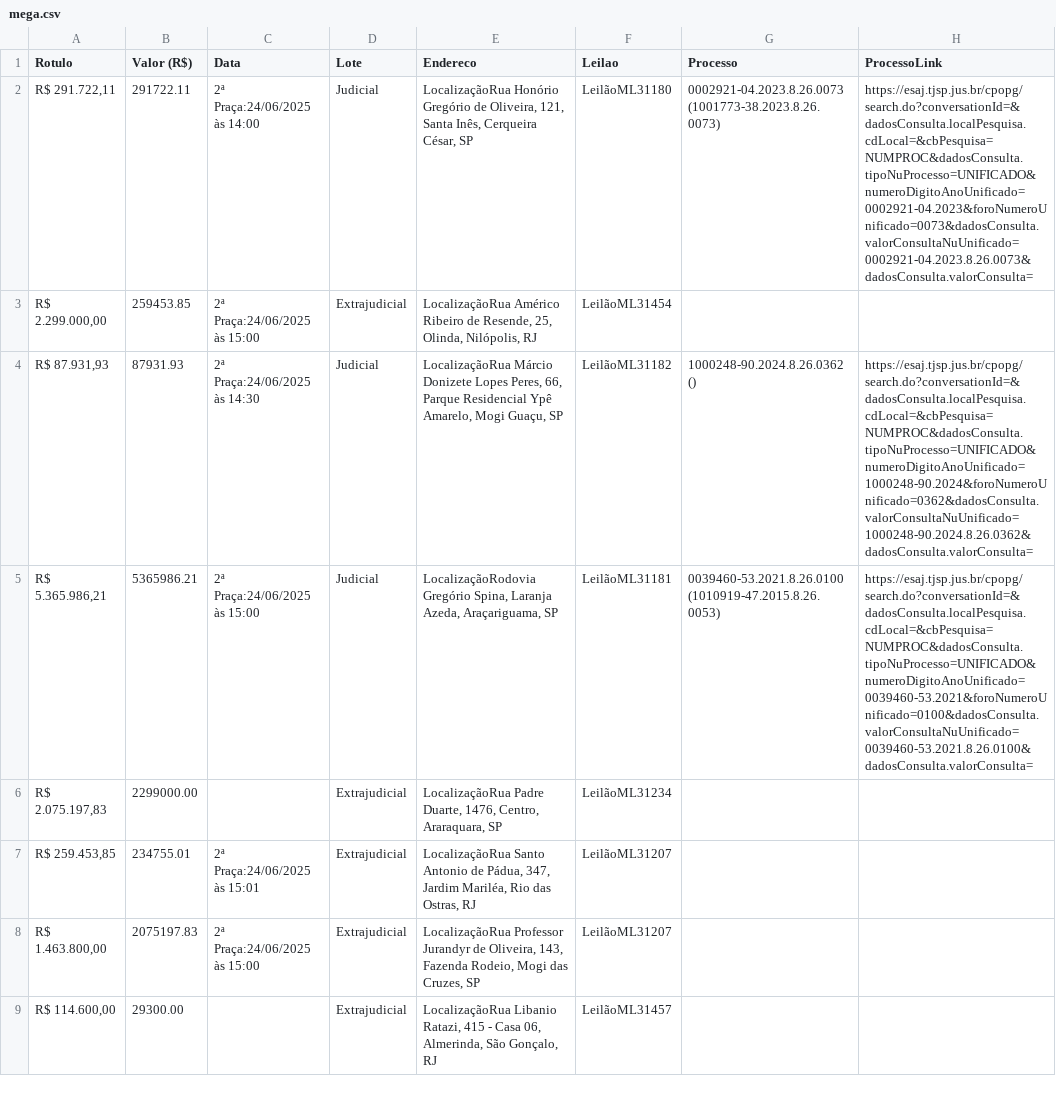
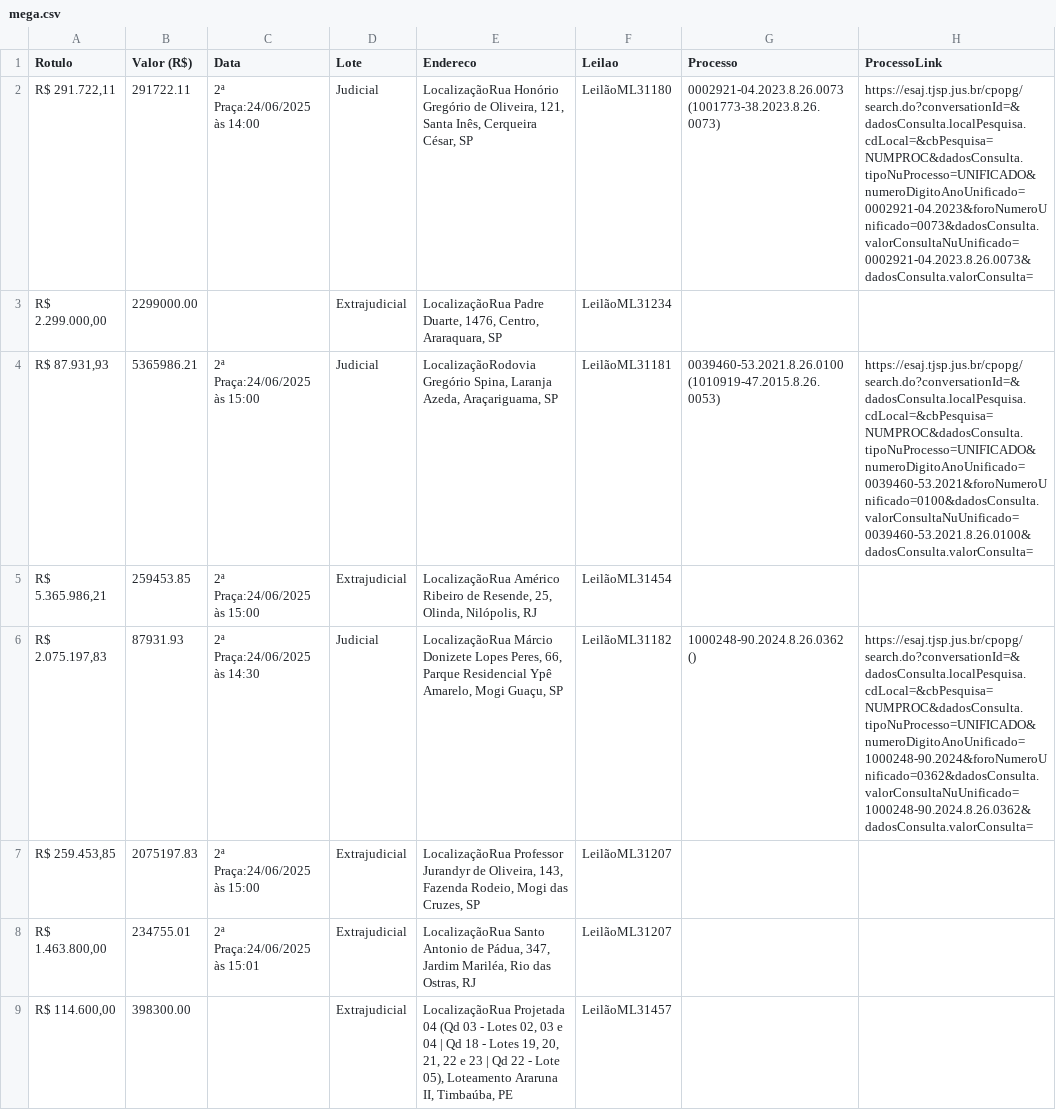
Before and after one commit to ps-vitor/zleiloes, a CSV file: backend/scrapers/mega.csv, drawn as a sheet; only a part is shown; the diff covers the shown part only.

```diff
--- a/backend/scrapers/mega.csv
+++ b/backend/scrapers/mega.csv
@@ -2,8 +2,8 @@ Rotulo,Valor (R$),Data,Lote,Endereco,Leilao,Processo,ProcessoLink
 "R$ 291.722,11",291722.11,2ª Praça:24/06/2025 às 14:00,Judicial,"LocalizaçãoRua Honório Gregório de Oliveira, 121, Santa Inês, Cerqueira César, SP",LeilãoML31180,0002921-04.2023.8.26.0073 (1001773-38.2023.8.26.0073),https://esaj.tjsp.jus.br/cpopg/search.do?conversationId=&dadosConsulta.localPesquisa.cdLocal=&cbPesquisa=NUMPROC&dadosConsulta.tipoNuProcesso=UNIFICADO&numeroDigitoAnoUnificado=0002921-04.2023&foroNumeroUnificado=0073&dadosConsulta.valorConsultaNuUnificado=0002921-04.2023.8.26.0073&dadosConsulta.valorConsulta=
-"R$ 2.299.000,00",259453.85,2ª Praça:24/06/2025 às 15:00,Extrajudicial,"LocalizaçãoRua Américo Ribeiro de Resende, 25, Olinda, Nilópolis, RJ",LeilãoML31454,,
-"R$ 87.931,93",87931.93,2ª Praça:24/06/2025 às 14:30,Judicial,"LocalizaçãoRua Márcio Donizete Lopes Peres, 66, Parque Residencial Ypê Amarelo, Mogi Guaçu, SP",LeilãoML31182,1000248-90.2024.8.26.0362 (),https://esaj.tjsp.jus.br/cpopg/search.do?conversationId=&dadosConsulta.localPesquisa.cdLocal=&cbPesquisa=NUMPROC&dadosConsulta.tipoNuProcesso=UNIFICADO&numeroDigitoAnoUnificado=1000248-90.2024&foroNumeroUnificado=0362&dadosConsulta.valorConsultaNuUnificado=1000248-90.2024.8.26.0362&dadosConsulta.valorConsulta=
-"R$ 5.365.986,21",5365986.21,2ª Praça:24/06/2025 às 15:00,Judicial,"LocalizaçãoRodovia Gregório Spina, Laranja Azeda, Araçariguama, SP",LeilãoML31181,0039460-53.2021.8.26.0100 (1010919-47.2015.8.26.0053),https://esaj.tjsp.jus.br/cpopg/search.do?conversationId=&dadosConsulta.localPesquisa.cdLocal=&cbPesquisa=NUMPROC&dadosConsulta.tipoNuProcesso=UNIFICADO&numeroDigitoAnoUnificado=0039460-53.2021&foroNumeroUnificado=0100&dadosConsulta.valorConsultaNuUnificado=0039460-53.2021.8.26.0100&dadosConsulta.valorConsulta=
-"R$ 2.075.197,83",2299000.00,,Extrajudicial,"LocalizaçãoRua Padre Duarte, 1476, Centro, Araraquara, SP",LeilãoML31234,,
-"R$ 259.453,85",234755.01,2ª Praça:24/06/2025 às 15:01,Extrajudicial,"LocalizaçãoRua Santo Antonio de Pádua, 347, Jardim Mariléa, Rio das Ostras, RJ",LeilãoML31207,,
-"R$ 1.463.800,00",2075197.83,2ª Praça:24/06/2025 às 15:00,Extrajudicial,"LocalizaçãoRua Professor Jurandyr de Oliveira, 143, Fazenda Rodeio, Mogi das Cruzes, SP",LeilãoML31207,,
-"R$ 114.600,00",29300.00,,Extrajudicial,"LocalizaçãoRua Libanio Ratazi, 415 - Casa 06, Almerinda, São Gonçalo, RJ",LeilãoML31457,,
+"R$ 2.299.000,00",2299000.00,,Extrajudicial,"LocalizaçãoRua Padre Duarte, 1476, Centro, Araraquara, SP",LeilãoML31234,,
+"R$ 87.931,93",5365986.21,2ª Praça:24/06/2025 às 15:00,Judicial,"LocalizaçãoRodovia Gregório Spina, Laranja Azeda, Araçariguama, SP",LeilãoML31181,0039460-53.2021.8.26.0100 (1010919-47.2015.8.26.0053),https://esaj.tjsp.jus.br/cpopg/search.do?conversationId=&dadosConsulta.localPesquisa.cdLocal=&cbPesquisa=NUMPROC&dadosConsulta.tipoNuProcesso=UNIFICADO&numeroDigitoAnoUnificado=0039460-53.2021&foroNumeroUnificado=0100&dadosConsulta.valorConsultaNuUnificado=0039460-53.2021.8.26.0100&dadosConsulta.valorConsulta=
+"R$ 5.365.986,21",259453.85,2ª Praça:24/06/2025 às 15:00,Extrajudicial,"LocalizaçãoRua Américo Ribeiro de Resende, 25, Olinda, Nilópolis, RJ",LeilãoML31454,,
+"R$ 2.075.197,83",87931.93,2ª Praça:24/06/2025 às 14:30,Judicial,"LocalizaçãoRua Márcio Donizete Lopes Peres, 66, Parque Residencial Ypê Amarelo, Mogi Guaçu, SP",LeilãoML31182,1000248-90.2024.8.26.0362 (),https://esaj.tjsp.jus.br/cpopg/search.do?conversationId=&dadosConsulta.localPesquisa.cdLocal=&cbPesquisa=NUMPROC&dadosConsulta.tipoNuProcesso=UNIFICADO&numeroDigitoAnoUnificado=1000248-90.2024&foroNumeroUnificado=0362&dadosConsulta.valorConsultaNuUnificado=1000248-90.2024.8.26.0362&dadosConsulta.valorConsulta=
+"R$ 259.453,85",2075197.83,2ª Praça:24/06/2025 às 15:00,Extrajudicial,"LocalizaçãoRua Professor Jurandyr de Oliveira, 143, Fazenda Rodeio, Mogi das Cruzes, SP",LeilãoML31207,,
+"R$ 1.463.800,00",234755.01,2ª Praça:24/06/2025 às 15:01,Extrajudicial,"LocalizaçãoRua Santo Antonio de Pádua, 347, Jardim Mariléa, Rio das Ostras, RJ",LeilãoML31207,,
+"R$ 114.600,00",398300.00,,Extrajudicial,"LocalizaçãoRua Projetada 04 (Qd 03 - Lotes 02, 03 e 04 | Qd 18 - Lotes 19, 20, 21, 22 e 23 | Qd 22 - Lote 05), Loteamento Araruna II, Timbaúba, PE",LeilãoML31457,,
```
Also changed, not shown: 86 edited cells elsewhere in this file, 8 other files.
